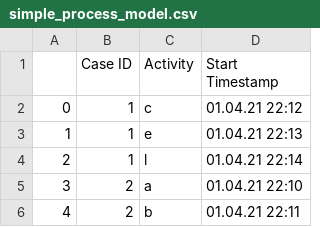
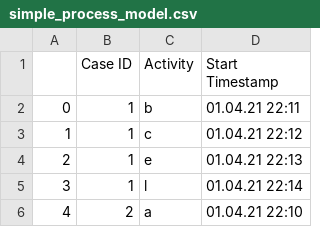
Before and after one commit to worso11/MBWebApp, a CSV file: static/simple_process_model.csv, drawn as a sheet; only a part is shown; the shorter side is filled out with more unchanged rows; addresses are those after the commit; the diff names each change by its address in the sheet, - before the commit and + after, or states it on an @@ line.

```diff
--- a/static/simple_process_model.csv
+++ b/static/simple_process_model.csv
+row 2: 0 | 1 | b | 01.04.21 22:11
@@ column A renumbered from row 3 down @@
```
Also changed, not shown: 2 other files.
